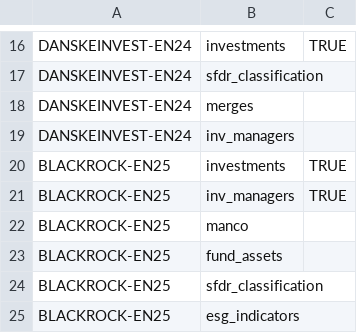
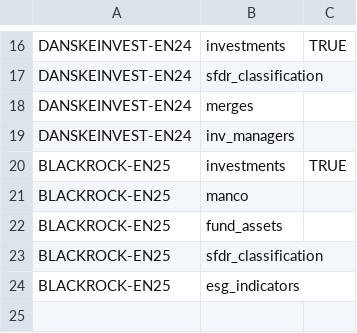
Before and after one commit to tvp-freeports/freeports-formats-demo, a CSV file: content/orchestration/algorithms_schedule.csv, drawn as a sheet; only a part is shown, gaps mark what is left out.

```diff
--- a/content/orchestration/algorithms_schedule.csv
+++ b/content/orchestration/algorithms_schedule.csv
@@ -20,3 +20,2 @@ DANSKEINVEST-EN24,inv_managers,
 BLACKROCK-EN25,investments,TRUE
-BLACKROCK-EN25,inv_managers,TRUE
 BLACKROCK-EN25,manco,
```
Also changed, not shown: content/algorithms/semistructured/formats_mapping.csv, content/algorithms/structured/page_classify/args.csv, 10 other files.
